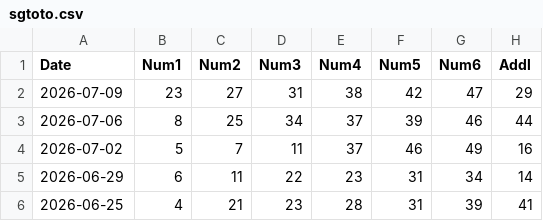
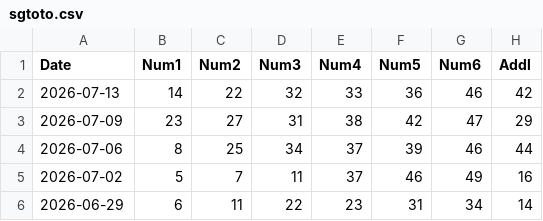
Before and after one commit to therepos/lotto, a CSV file: static/data/sgtoto.csv, drawn as a sheet; only a part is shown; the shorter side is filled out with more unchanged rows.

Commit message:
chore(data): update lottery data

```diff
--- a/static/data/sgtoto.csv
+++ b/static/data/sgtoto.csv
@@ -1,2 +1,3 @@
 Date,Num1,Num2,Num3,Num4,Num5,Num6,Addl
+2026-07-13,14,22,32,33,36,46,42
 2026-07-09,23,27,31,38,42,47,29
```
